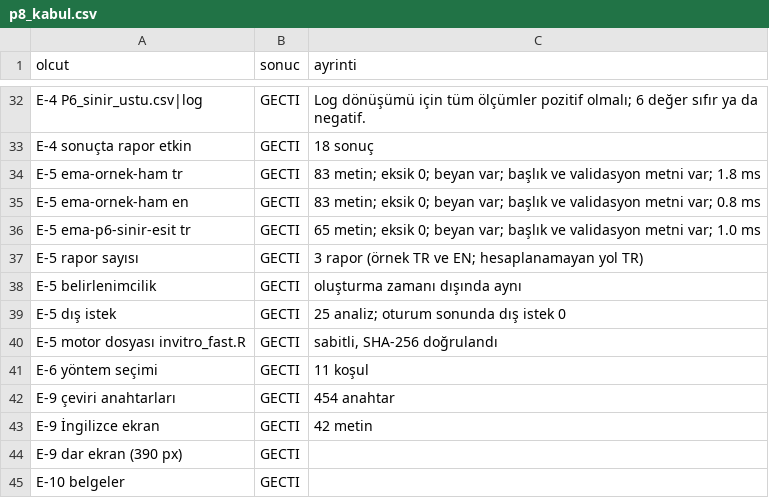
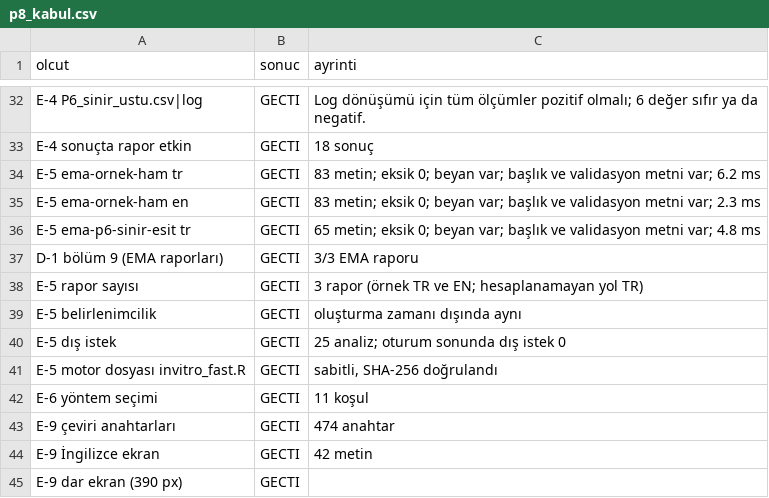
Before and after one commit to Kivancy/CNK-FarmaStatR, a CSV file: belgeler/teknik_notlar/FSR-TN-PLT-08_ek/p8_kabul.csv, drawn as a sheet; only a part is shown, gaps mark what is left out; the shorter side is filled out with more unchanged rows.

Commit message:
G-136: FSR-TN-PLT-11 resmî kabulleri (P6 91/91, P8 45/45); FSR-TN-PLT-11 v0.2 ve FSR-VAL-PLT-1 1.7  - FSR-TN-PLT-11 v0.2: uygulama, kabul sonuçları, F-11 bulgusu - FSR-VAL-PLT-1 1.7: analiz edilen veri (KK-75) - FSR-LOG-01 2.33: G-136
- FSR-TN-PLT-11 v0.2: uygulama, kabul sonuçları, F-11 bulgusu
- FSR-VAL-PLT-1 1.7: analiz edilen veri (KK-75)
- FSR-LOG-01 2.33: G-136

```diff
--- a/belgeler/teknik_notlar/FSR-TN-PLT-08_ek/p8_kabul.csv
+++ b/belgeler/teknik_notlar/FSR-TN-PLT-08_ek/p8_kabul.csv
@@ -33,5 +33,6 @@
 "E-4 sonuçta rapor etkin","GECTI","18 sonuç"
-"E-5 ema-ornek-ham tr","GECTI","83 metin; eksik 0; beyan var; başlık ve validasyon metni var; 1.8 ms"
-"E-5 ema-ornek-ham en","GECTI","83 metin; eksik 0; beyan var; başlık ve validasyon metni var; 0.8 ms"
-"E-5 ema-p6-sinir-esit tr","GECTI","65 metin; eksik 0; beyan var; başlık ve validasyon metni var; 1.0 ms"
+"E-5 ema-ornek-ham tr","GECTI","83 metin; eksik 0; beyan var; başlık ve validasyon metni var; 6.2 ms"
+"E-5 ema-ornek-ham en","GECTI","83 metin; eksik 0; beyan var; başlık ve validasyon metni var; 2.3 ms"
+"E-5 ema-p6-sinir-esit tr","GECTI","65 metin; eksik 0; beyan var; başlık ve validasyon metni var; 4.8 ms"
+"D-1 bölüm 9 (EMA raporları)","GECTI","3/3 EMA raporu"
 "E-5 rapor sayısı","GECTI","3 rapor (örnek TR ve EN; hesaplanamayan yol TR)"
@@ -41,3 +42,3 @@
 "E-6 yöntem seçimi","GECTI","11 koşul"
-"E-9 çeviri anahtarları","GECTI","454 anahtar"
+"E-9 çeviri anahtarları","GECTI","474 anahtar"
 "E-9 İngilizce ekran","GECTI","42 metin"
```
Also changed, not shown: belgeler/teknik_notlar/FSR-TN-PLT-06_ek/p6_kabul.csv, 7 other files.
